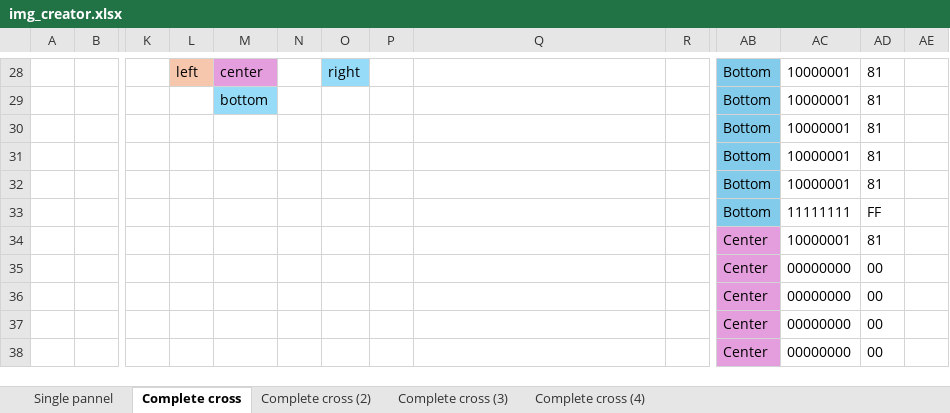
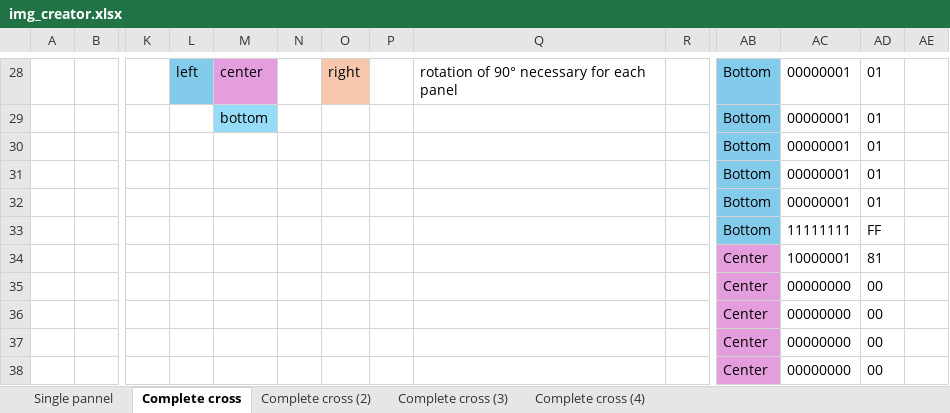
Before and after one commit to vphilippoz/pharmacy, an Excel workbook: Software/img_creator.xlsx, sheet Complete cross, drawn as a sheet; only a part is shown, gaps mark what is left out; values as stored, in another font and other column widths than the file's, no borders; conditional formats not drawn; removed rows and columns are numbered as before the commit, all else as after; rows hold the shown columns only; the diff covers the shown part only; the diff names each change by its address in the sheet, - before the commit and + after, or states it on an @@ line.

Commit message:
Fixed pannels rotation to match PCB

```diff
--- a/Software/img_creator.xlsx (sheet Complete cross)
+++ b/Software/img_creator.xlsx (sheet Complete cross)
-L28 fill: #F6C6AD
+L28 fill: #83CBEB
-O28 fill: #96DCF8
+O28 fill: #F6C6AD
-Q28: (empty)
+Q28: rotation of 90° necessary for each panel
-AC28:AC29: 10000001
+AC28:AC29: 00000001
-AD28:AD29: 81
+AD28:AD29: 01
-row 30:  |  |  |  |  |  |  |  |  |  | Bottom | 10000001 | 81
-row 31:  |  |  |  |  |  |  |  |  |  | Bottom | 10000001 | 81
-row 32:  |  |  |  |  |  |  |  |  |  | Bottom | 10000001 | 81
+row 30:  |  |  |  |  |  |  |  |  |  | Bottom | 00000001 | 01
+row 31:  |  |  |  |  |  |  |  |  |  | Bottom | 00000001 | 01
+row 32:  |  |  |  |  |  |  |  |  |  | Bottom | 00000001 | 01
```
Also changed, not shown: 2 added rows, 2 removed rows and 80 edited cells elsewhere in this sheet, sheet Complete cross (4), sheet Complete cross (2), sheet Complete cross (3), formulas that keep their value, 2 other files.
